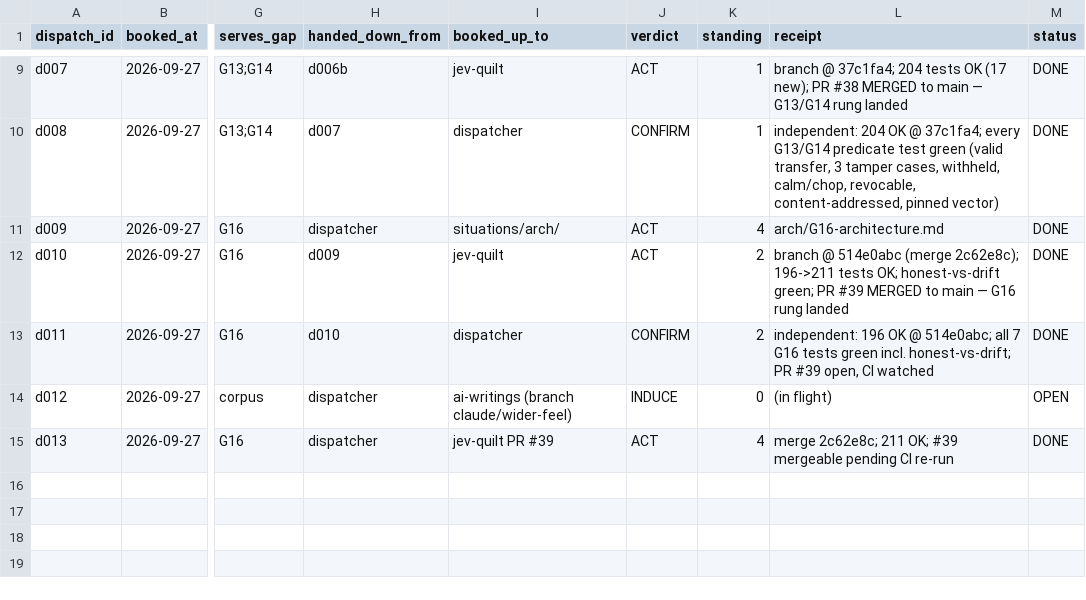
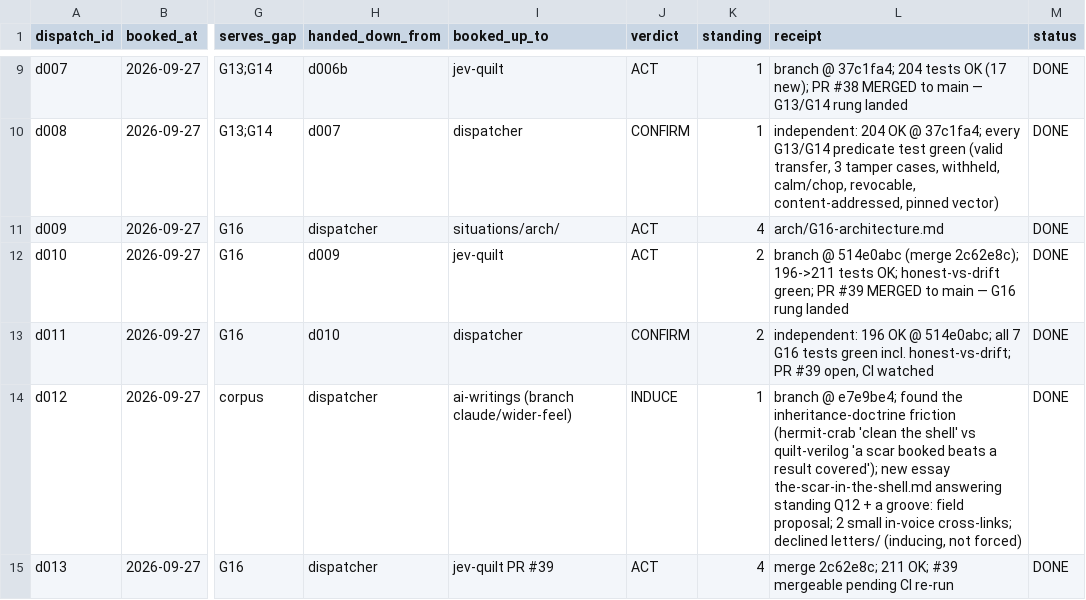
Before and after one commit to SuperInstance/AI-Writings, a CSV file: situations/dispatch-ledger.csv, drawn as a sheet; only a part is shown, gaps mark what is left out; the diff names each change by its address in the sheet, - before the commit and + after, or states it on an @@ line.

```diff
--- a/situations/dispatch-ledger.csv
+++ b/situations/dispatch-ledger.csv
-K14 (standing): 0
+K14 (standing): 1
-L14 (receipt): (in flight)
+L14 (receipt): branch @ e7e9be4; found the inheritance-doctrine friction (hermit-crab 'clean the shell' vs quilt-verilog 'a scar booked beats a result covered'); new essay the-scar-in-the-shell.md answering standing Q12 + a groove: field proposal; 2 small in-voice cross-links; declined letters/ (inducing, not forced)
-M14 (status): OPEN
+M14 (status): DONE
```
